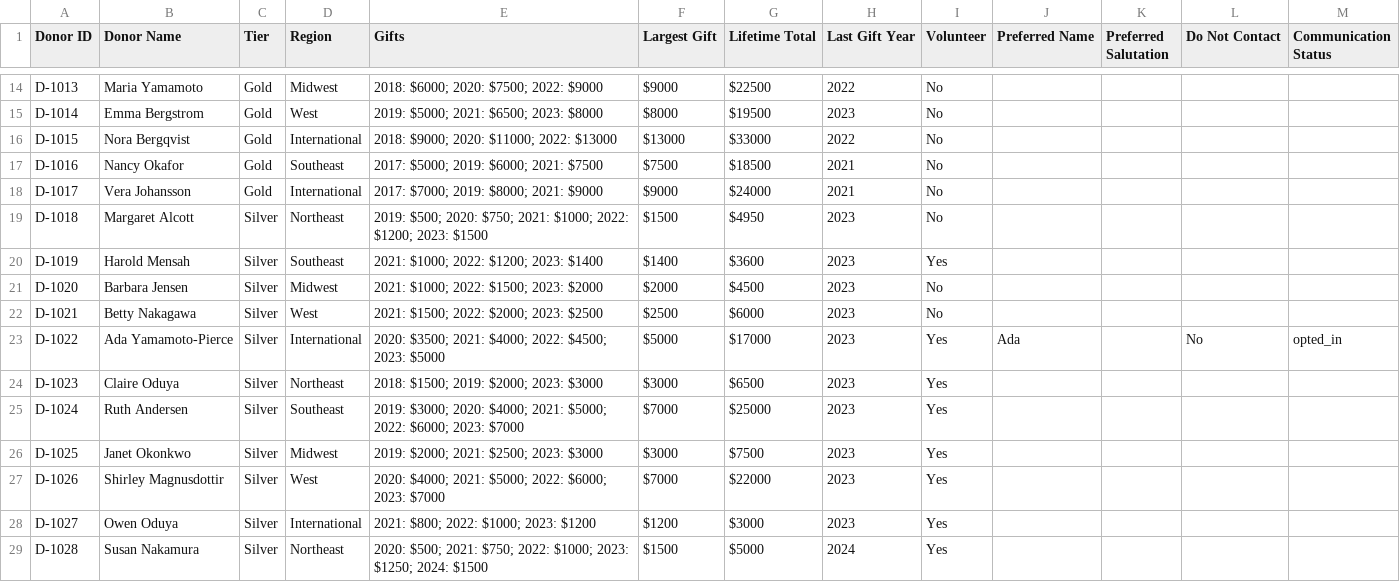
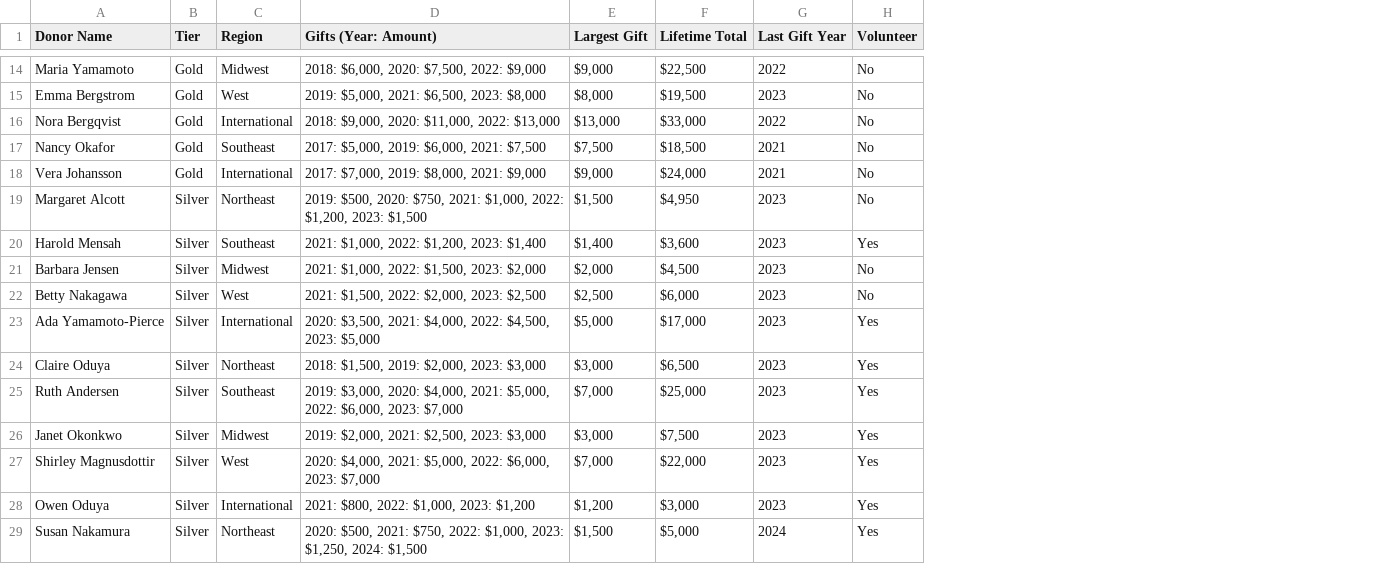
Before and after one commit to Iansdfg/charity-donor-outreach, a CSV file: examples/donors.mock.csv, drawn as a sheet; only a part is shown, gaps mark what is left out; removed rows and columns are numbered as before the commit, all else as after; the diff covers the shown part only; the diff names each change by its address in the sheet, - before the commit and + after, or states it on an @@ line.

Commit message:
fix: restore exact legacy mock donor data

```diff
--- a/examples/donors.mock.csv
+++ b/examples/donors.mock.csv
-column A (Donor ID), rows 14-29: D-1013 | D-1014 | D-1015 | D-1016 | D-1017 | D-1018 | D-1019 | D-1020 | D-1021 | D-1022 | D-1023 | D-1024 | D-1025 | D-1026 | D-1027 | D-1028
-column E (Gifts), rows 14-29: 2018: $6000; 2020: $7500; 2022: $9000 | 2019: $5000; 2021: $6500; 2023: $8000 | 2018: $9000; 2020: $11000; 2022: $13000 | 2017: $5000; 2019: $6000; 2021: $7500 | 2017: $7000; 2019: $8000; 2021: $9000 | 2019: $500; 2020: $750; 2021: $1000; 2022: $1200; 2023: $1500 | 2021: $1000; 2022: $1200; 2023: $1400 | 2021: $1000; 2022: $1500; 2023: $2000 | 2021: $1500; 2022: $2000; 2023: $2500 | 2020: $3500; 2021: $4000; 2022: $4500; 2023: $5000 | 2018: $1500; 2019: $2000; 2023: $3000 | 2019: $3000; 2020: $4000; 2021: $5000; 2022: $6000; 2023: $7000 | 2019: $2000; 2021: $2500; 2023: $3000 | 2020: $4000; 2021: $5000; 2022: $6000; 2023: $7000 | 2021: $800; 2022: $1000; 2023: $1200 | 2020: $500; 2021: $750; 2022: $1000; 2023: $1250; 2024: $1500
+column D (Gifts (Year: Amount)), rows 14-29: 2018: $6,000, 2020: $7,500, 2022: $9,000 | 2019: $5,000, 2021: $6,500, 2023: $8,000 | 2018: $9,000, 2020: $11,000, 2022: $13,000 | 2017: $5,000, 2019: $6,000, 2021: $7,500 | 2017: $7,000, 2019: $8,000, 2021: $9,000 | 2019: $500, 2020: $750, 2021: $1,000, 2022: $1,200, 2023: $1,500 | 2021: $1,000, 2022: $1,200, 2023: $1,400 | 2021: $1,000, 2022: $1,500, 2023: $2,000 | 2021: $1,500, 2022: $2,000, 2023: $2,500 | 2020: $3,500, 2021: $4,000, 2022: $4,500, 2023: $5,000 | 2018: $1,500, 2019: $2,000, 2023: $3,000 | 2019: $3,000, 2020: $4,000, 2021: $5,000, 2022: $6,000, 2023: $7,000 | 2019: $2,000, 2021: $2,500, 2023: $3,000 | 2020: $4,000, 2021: $5,000, 2022: $6,000, 2023: $7,000 | 2021: $800, 2022: $1,000, 2023: $1,200 | 2020: $500, 2021: $750, 2022: $1,000, 2023: $1,250, 2024: $1,500
-column J (Preferred Name), row 23: Ada
-column K (Preferred Salutation), empty
-column L (Do Not Contact), row 23: No
-column M (Communication Status), row 23: opted_in
-E14 (Largest Gift): $9000
+E14 (Largest Gift): $9,000
-F14 (Lifetime Total): $22500
+F14 (Lifetime Total): $22,500
-E15 (Largest Gift): $8000
+E15 (Largest Gift): $8,000
-F15 (Lifetime Total): $19500
+F15 (Lifetime Total): $19,500
-E16 (Largest Gift): $13000
+E16 (Largest Gift): $13,000
-F16 (Lifetime Total): $33000
+F16 (Lifetime Total): $33,000
-E17 (Largest Gift): $7500
+E17 (Largest Gift): $7,500
-F17 (Lifetime Total): $18500
+F17 (Lifetime Total): $18,500
-E18 (Largest Gift): $9000
+E18 (Largest Gift): $9,000
-F18 (Lifetime Total): $24000
+F18 (Lifetime Total): $24,000
-E19 (Largest Gift): $1500
+E19 (Largest Gift): $1,500
-F19 (Lifetime Total): $4950
+F19 (Lifetime Total): $4,950
-E20 (Largest Gift): $1400
+E20 (Largest Gift): $1,400
-F20 (Lifetime Total): $3600
+F20 (Lifetime Total): $3,600
-E21 (Largest Gift): $2000
+E21 (Largest Gift): $2,000
-F21 (Lifetime Total): $4500
+F21 (Lifetime Total): $4,500
-E22 (Largest Gift): $2500
+E22 (Largest Gift): $2,500
-F22 (Lifetime Total): $6000
+F22 (Lifetime Total): $6,000
-E23 (Largest Gift): $5000
+E23 (Largest Gift): $5,000
-F23 (Lifetime Total): $17000
+F23 (Lifetime Total): $17,000
-E24 (Largest Gift): $3000
+E24 (Largest Gift): $3,000
-F24 (Lifetime Total): $6500
+F24 (Lifetime Total): $6,500
-E25 (Largest Gift): $7000
+E25 (Largest Gift): $7,000
-F25 (Lifetime Total): $25000
+F25 (Lifetime Total): $25,000
-E26 (Largest Gift): $3000
+E26 (Largest Gift): $3,000
-F26 (Lifetime Total): $7500
+F26 (Lifetime Total): $7,500
-E27 (Largest Gift): $7000
+E27 (Largest Gift): $7,000
-F27 (Lifetime Total): $22000
+F27 (Lifetime Total): $22,000
-E28 (Largest Gift): $1200
+E28 (Largest Gift): $1,200
-F28 (Lifetime Total): $3000
+F28 (Lifetime Total): $3,000
-E29 (Largest Gift): $1500
+E29 (Largest Gift): $1,500
-F29 (Lifetime Total): $5000
+F29 (Lifetime Total): $5,000
```
Also changed, not shown: 31 edited cells elsewhere in this file, 4 other files.
